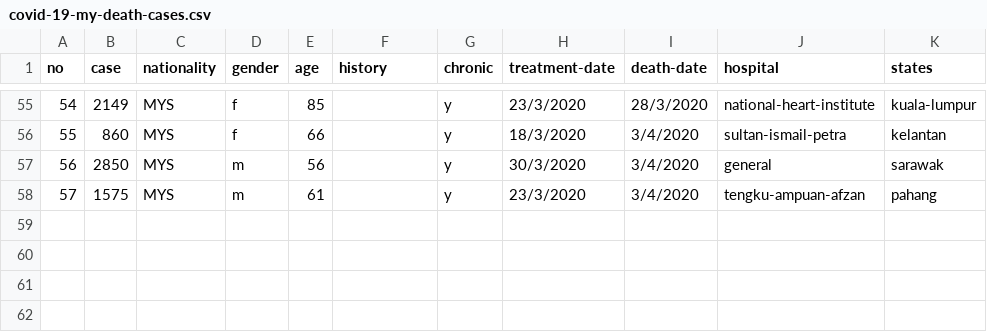
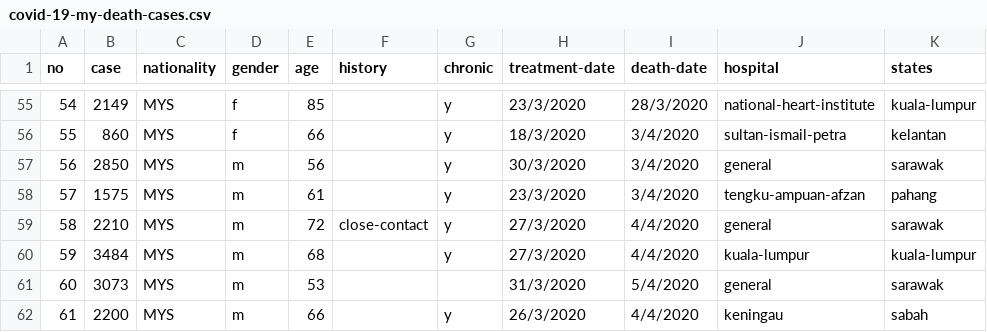
Before and after one commit to ynshung/covid-19-malaysia, a CSV file: death-cases/covid-19-my-death-cases.csv, drawn as a sheet; only a part is shown, gaps mark what is left out; the diff names each change by its address in the sheet, - before the commit and + after, or states it on an @@ line.

```diff
--- a/death-cases/covid-19-my-death-cases.csv
+++ b/death-cases/covid-19-my-death-cases.csv
+row 59: 58 | 2210 | MYS | m | 72 | close-contact | y | 27/3/2020 | 4/4/2020 | general | sarawak
+row 60: 59 | 3484 | MYS | m | 68 |  | y | 27/3/2020 | 4/4/2020 | kuala-lumpur | kuala-lumpur
+row 61: 60 | 3073 | MYS | m | 53 |  |  | 31/3/2020 | 5/4/2020 | general | sarawak
+row 62: 61 | 2200 | MYS | m | 66 |  | y | 26/3/2020 | 4/4/2020 | keningau | sabah
```
Also changed, not shown: districts/covid-19-my-sabah.csv, districts/covid-19-my-sarawak.csv, 18 other files.
